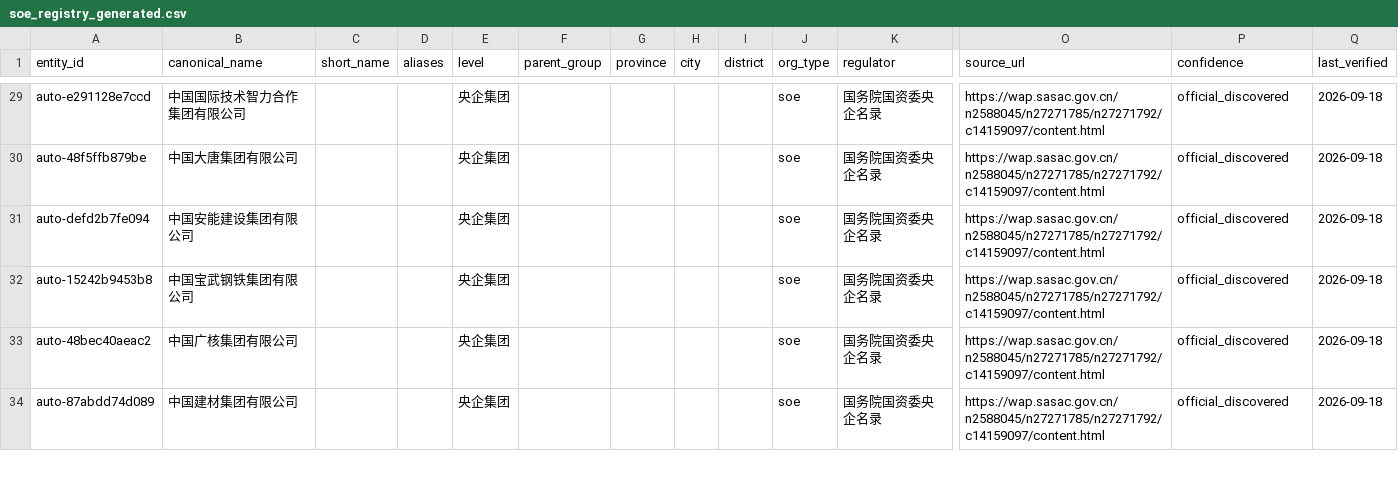
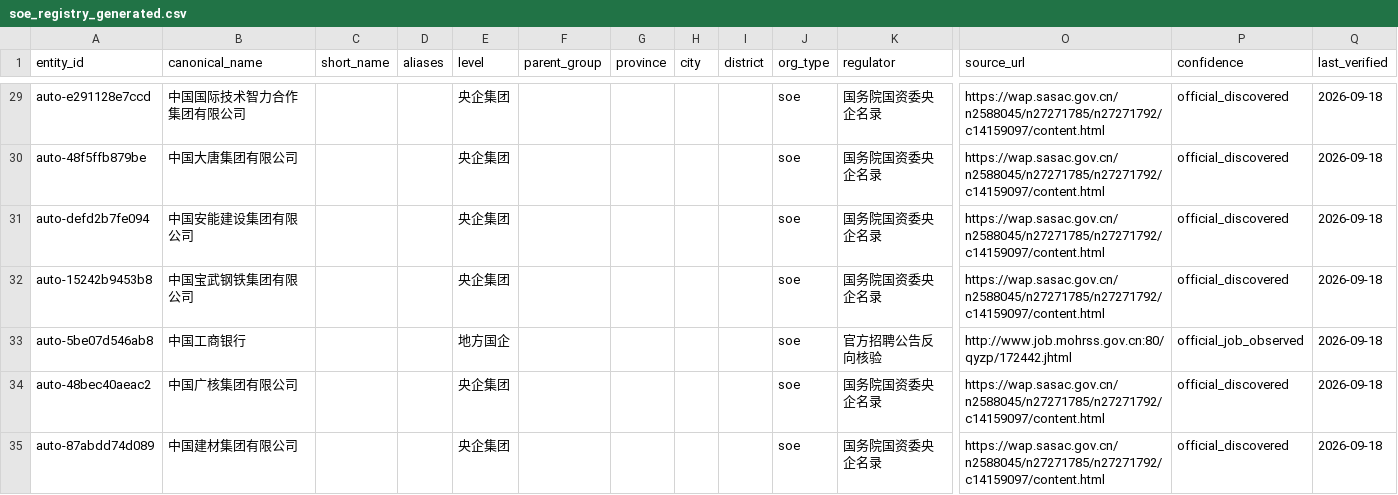
Before and after one commit to wanlingren/job-radar, a CSV file: config/soe_registry_generated.csv, drawn as a sheet; only a part is shown, gaps mark what is left out; rows hold the shown columns only; the diff covers the shown part only; the diff names each change by its address in the sheet, - before the commit and + after, or states it on an @@ line.

```diff
--- a/config/soe_registry_generated.csv
+++ b/config/soe_registry_generated.csv
+row 33: auto-5be07d546ab8 | 中国工商银行 |  |  | 地方国企 |  |  |  |  | soe | 官方招聘公告反向核验 | http://www.job.mohrss.gov.cn:80/qyzp/172442.jhtml | official_job_observed | 2026-09-18
```
Also changed, not shown: 2 added rows and 8 removed rows elsewhere in this file, 12 other files.
